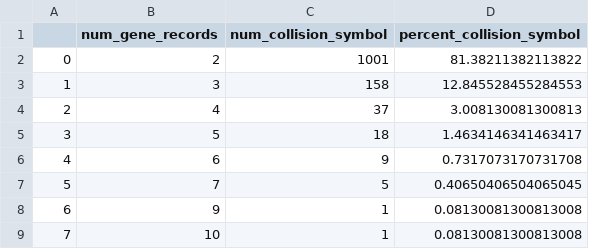
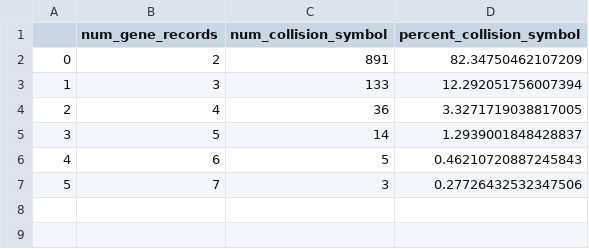
Before and after one commit to cancervariants/gene-harmony-analysis, a CSV file: output/aa_collision_HGNC_distribution_df.csv, drawn as a sheet.

```diff
--- a/output/aa_collision_HGNC_distribution_df.csv
+++ b/output/aa_collision_HGNC_distribution_df.csv
@@ -1,9 +1,7 @@
 ,num_gene_records,num_collision_symbol,percent_collision_symbol
-0,2,1001,81.38211382113822
-1,3,158,12.845528455284553
-2,4,37,3.008130081300813
-3,5,18,1.4634146341463417
-4,6,9,0.7317073170731708
-5,7,5,0.40650406504065045
-6,9,1,0.08130081300813008
-7,10,1,0.08130081300813008
+0,2,891,82.34750462107209
+1,3,133,12.292051756007394
+2,4,36,3.3271719038817005
+3,5,14,1.2939001848428837
+4,6,5,0.46210720887245843
+5,7,3,0.27726432532347506
```
Also changed, not shown: output/HGNC_ambiguous_symbol_count_histogram_df.csv, output/aa_collision_HGNC_count_df.csv, 45 other files.
